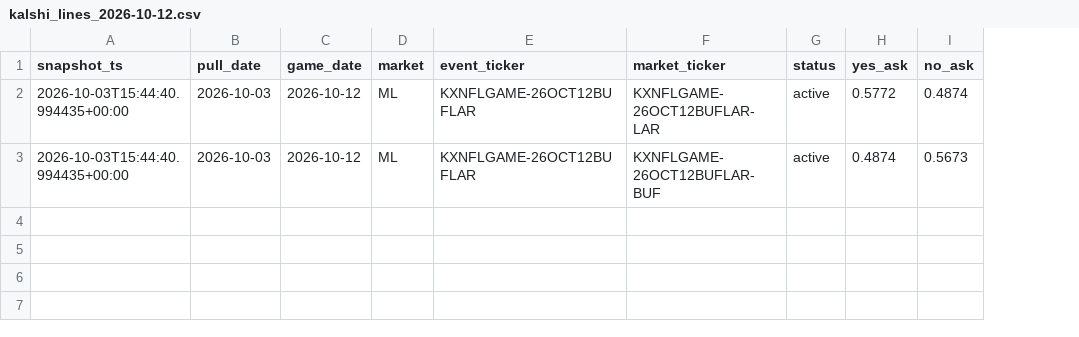
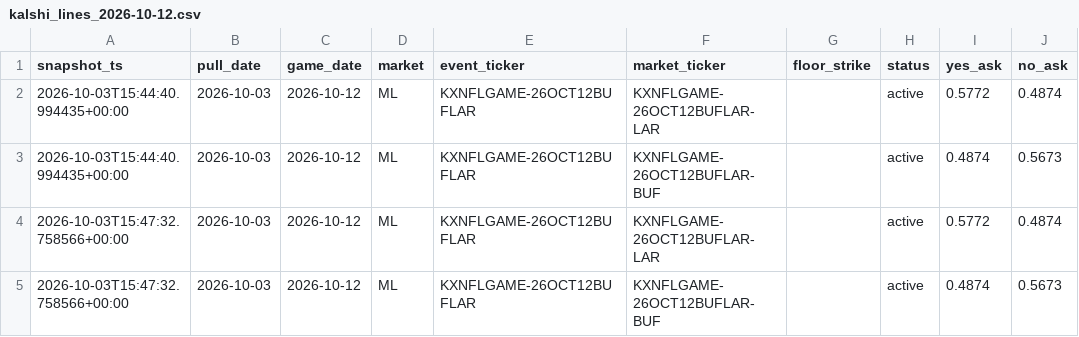
Before and after one commit to camwood33/nfl-model, a CSV file: data/raw/kalshi_lines_2026-10-12.csv, drawn as a sheet; the diff names each change by its address in the sheet, - before the commit and + after, or states it on an @@ line.

```diff
--- a/data/raw/kalshi_lines_2026-10-12.csv
+++ b/data/raw/kalshi_lines_2026-10-12.csv
+column G (floor_strike), empty
+row 4: 2026-10-03T15:47:32.758566+00:00 | 2026-10-03 | 2026-10-12 | ML | KXNFLGAME-26OCT12BUFLAR | KXNFLGAME-26OCT12BUFLAR-LAR |  | active | 0.5772 | 0.4874
+row 5: 2026-10-03T15:47:32.758566+00:00 | 2026-10-03 | 2026-10-12 | ML | KXNFLGAME-26OCT12BUFLAR | KXNFLGAME-26OCT12BUFLAR-BUF |  | active | 0.4874 | 0.5673
```
Also changed, not shown: data/raw/kalshi_lines_2026-10-11.csv, 3 other files.
